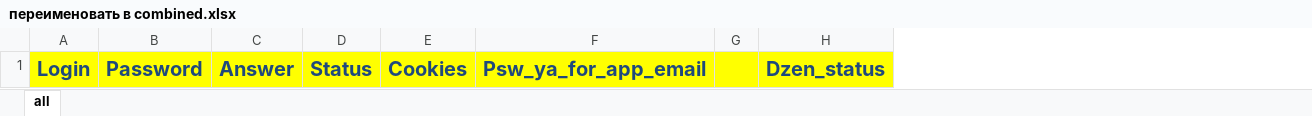
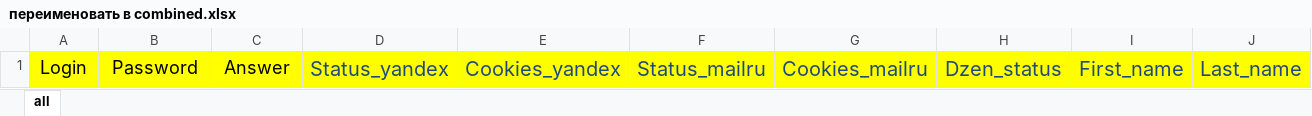
Before and after one commit to neukuhren/ya_mail_auto, an Excel workbook: переименовать в combined.xlsx, sheet all, drawn as a sheet; values as stored, in another font and other column widths than the file's, no borders; removed rows and columns are numbered as before the commit, all else as after; the diff names each change by its address in the sheet, - before the commit and + after, or states it on an @@ line.

```diff
--- a/переименовать в combined.xlsx (sheet all)
+++ b/переименовать в combined.xlsx (sheet all)
-column D, row 1: Status
-column E, row 1: Cookies
-column F, row 1: Psw_ya_for_app_email
-column G, empty
+column D, row 1: Status_yandex
+column E, row 1: Cookies_yandex
+column F, row 1: Status_mailru
+column G, row 1: Cookies_mailru
+column I, row 1: First_name
+column J, row 1: Last_name
@@ A1:C1 bold: on → off, text colour: #1F497D → black, text size: smaller @@
-H1 bold: on
+H1 bold: off
```
Also changed, not shown: переименовать в combined_mailru.xlsx, 4 other files.
